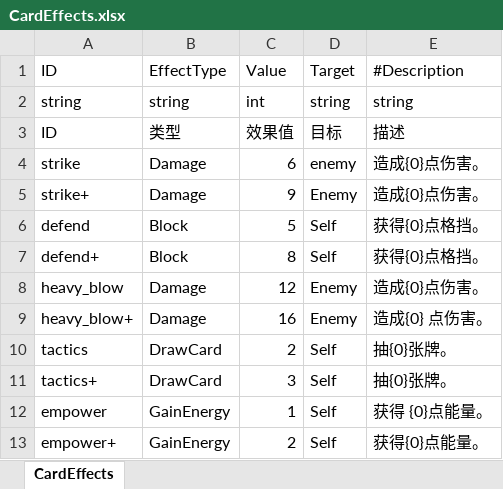
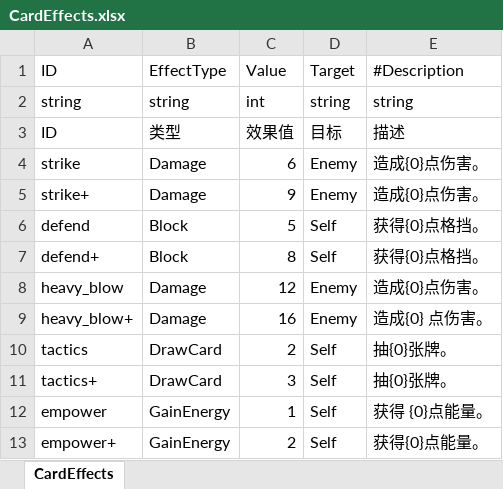
Before and after one commit to koto233/Unity-Roguelike-Deckbuilder, an Excel workbook: Roguelike-Deckbuilder/Assets/Config/Excel/CardEffects.xlsx, sheet CardEffects, drawn as a sheet; values as stored, in another font and other column widths than the file's, no borders; the diff names each change by its address in the sheet, - before the commit and + after, or states it on an @@ line.

```diff
--- a/Roguelike-Deckbuilder/Assets/Config/Excel/CardEffects.xlsx (sheet CardEffects)
+++ b/Roguelike-Deckbuilder/Assets/Config/Excel/CardEffects.xlsx (sheet CardEffects)
-D4: enemy
+D4: Enemy
```
Also changed, not shown: 24 other files.
